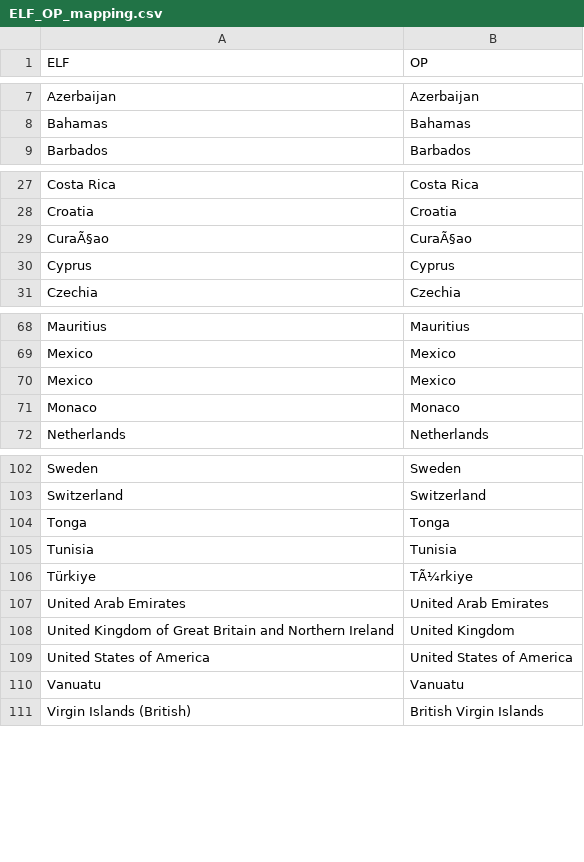
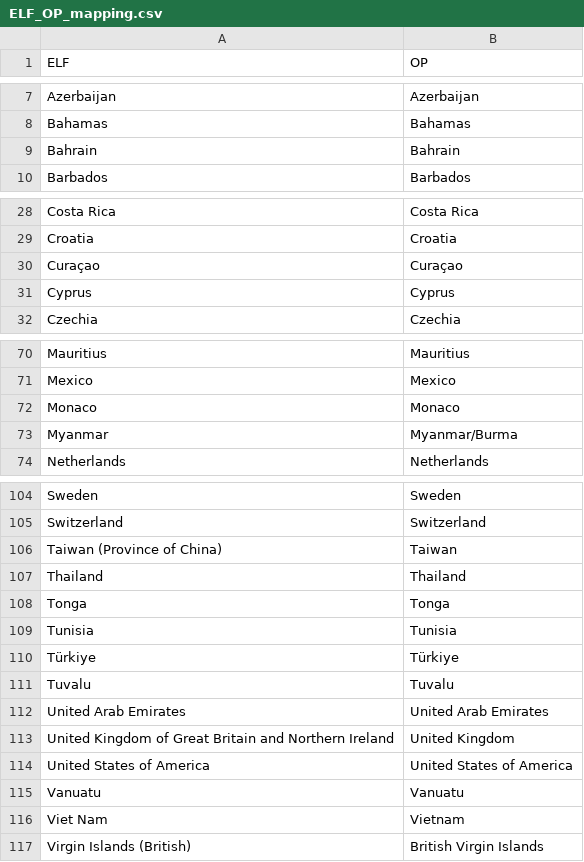
Before and after one commit to SEMICeu/Taxonomy, a CSV file: Entity_Legal_Form/ELF_OP_mapping.csv, drawn as a sheet; only a part is shown, gaps mark what is left out; the diff covers the shown part only.

Commit message:
updated the mapping and ran the query

```diff
--- a/Entity_Legal_Form/ELF_OP_mapping.csv
+++ b/Entity_Legal_Form/ELF_OP_mapping.csv
@@ -8,2 +8,3 @@ Azerbaijan;Azerbaijan
 Bahamas;Bahamas
+Bahrain;Bahrain
 Barbados;Barbados
@@ -28,3 +29,3 @@ Costa Rica;Costa Rica
 Croatia;Croatia
-CuraÃ§ao;CuraÃ§ao
+Curaçao;Curaçao
 Cyprus;Cyprus
@@ -69,4 +71,4 @@ Mauritius;Mauritius
 Mexico;Mexico
-Mexico;Mexico
 Monaco;Monaco
+Myanmar;Myanmar/Burma
 Netherlands;Netherlands
@@ -103,5 +105,8 @@ Sweden;Sweden
 Switzerland;Switzerland
+Taiwan (Province of China);Taiwan
+Thailand;Thailand
 Tonga;Tonga
 Tunisia;Tunisia
-Türkiye;TÃ¼rkiye
+Türkiye;Türkiye
+Tuvalu;Tuvalu
 United Arab Emirates;United Arab Emirates
@@ -110,2 +115,3 @@ United States of America;United States of America
 Vanuatu;Vanuatu
+Viet Nam;Vietnam
 Virgin Islands (British);British Virgin Islands
```
Also changed, not shown: 1 added row elsewhere in this file, 1 other file.
